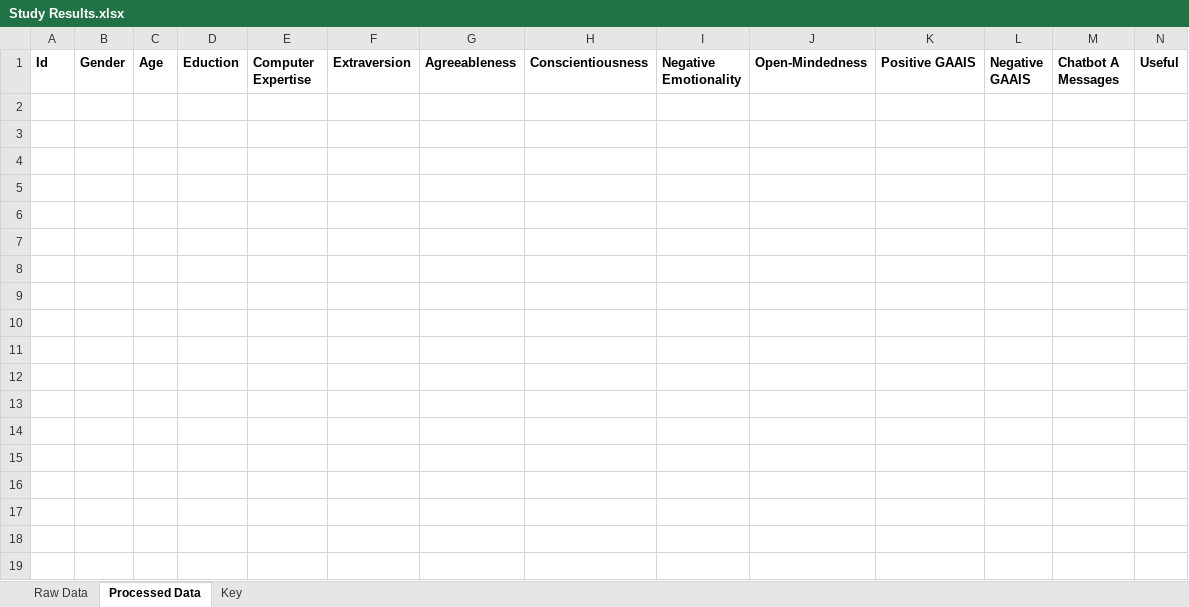
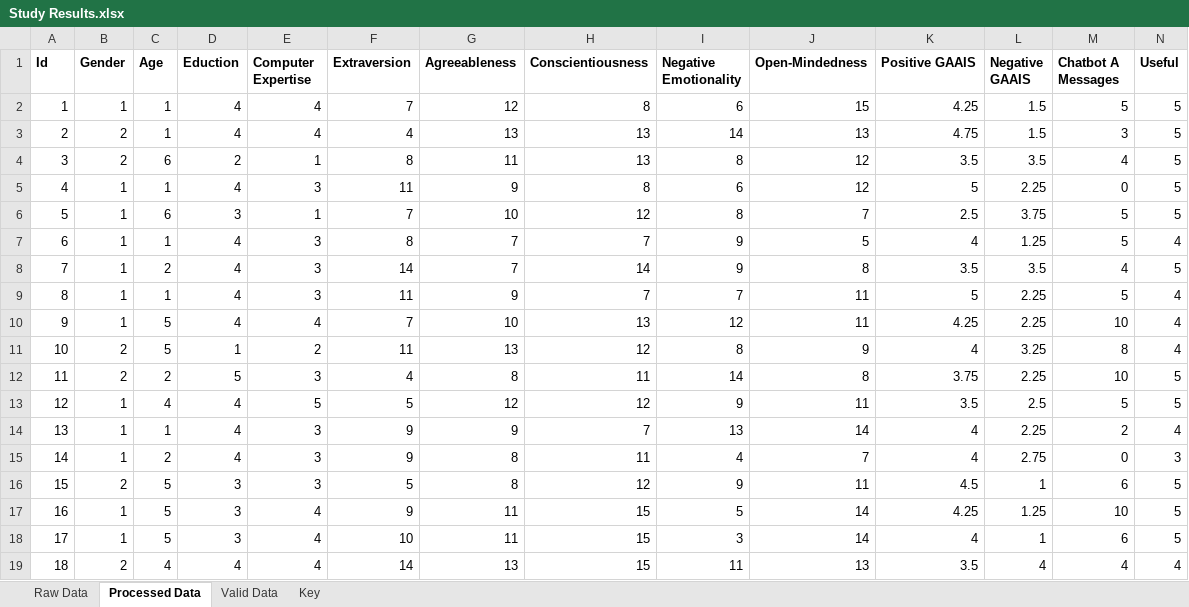
Before and after one commit to lmb-dev/Final-Year-Project, an Excel workbook: Study Results.xlsx, sheet Processed Data, drawn as a sheet; only a part is shown; values as stored, in another font and other column widths than the file's, no borders; rows hold the shown columns only; the diff covers the shown part only; the diff names each change by its address in the sheet, - before the commit and + after, or states it on an @@ line.

```diff
--- a/Study Results.xlsx (sheet Processed Data)
+++ b/Study Results.xlsx (sheet Processed Data)
+sheet tab: Valid Data
+row 2: 1 | 1 | 1 | 4 | 4 | 7 | 12 | 8 | 6 | 15 | 4.25 | 1.5 | 5 | 5
+row 3: 2 | 2 | 1 | 4 | 4 | 4 | 13 | 13 | 14 | 13 | 4.75 | 1.5 | 3 | 5
+row 4: 3 | 2 | 6 | 2 | 1 | 8 | 11 | 13 | 8 | 12 | 3.5 | 3.5 | 4 | 5
+row 5: 4 | 1 | 1 | 4 | 3 | 11 | 9 | 8 | 6 | 12 | 5 | 2.25 | 0 | 5
+row 6: 5 | 1 | 6 | 3 | 1 | 7 | 10 | 12 | 8 | 7 | 2.5 | 3.75 | 5 | 5
+row 7: 6 | 1 | 1 | 4 | 3 | 8 | 7 | 7 | 9 | 5 | 4 | 1.25 | 5 | 4
+row 8: 7 | 1 | 2 | 4 | 3 | 14 | 7 | 14 | 9 | 8 | 3.5 | 3.5 | 4 | 5
+row 9: 8 | 1 | 1 | 4 | 3 | 11 | 9 | 7 | 7 | 11 | 5 | 2.25 | 5 | 4
+row 10: 9 | 1 | 5 | 4 | 4 | 7 | 10 | 13 | 12 | 11 | 4.25 | 2.25 | 10 | 4
+row 11: 10 | 2 | 5 | 1 | 2 | 11 | 13 | 12 | 8 | 9 | 4 | 3.25 | 8 | 4
+row 12: 11 | 2 | 2 | 5 | 3 | 4 | 8 | 11 | 14 | 8 | 3.75 | 2.25 | 10 | 5
+row 13: 12 | 1 | 4 | 4 | 5 | 5 | 12 | 12 | 9 | 11 | 3.5 | 2.5 | 5 | 5
+row 14: 13 | 1 | 1 | 4 | 3 | 9 | 9 | 7 | 13 | 14 | 4 | 2.25 | 2 | 4
+row 15: 14 | 1 | 2 | 4 | 3 | 9 | 8 | 11 | 4 | 7 | 4 | 2.75 | 0 | 3
+row 16: 15 | 2 | 5 | 3 | 3 | 5 | 8 | 12 | 9 | 11 | 4.5 | 1 | 6 | 5
+row 17: 16 | 1 | 5 | 3 | 4 | 9 | 11 | 15 | 5 | 14 | 4.25 | 1.25 | 10 | 5
+row 18: 17 | 1 | 5 | 3 | 4 | 10 | 11 | 15 | 3 | 14 | 4 | 1 | 6 | 5
+row 19: 18 | 2 | 4 | 4 | 4 | 14 | 13 | 15 | 11 | 13 | 3.5 | 4 | 4 | 4
```
Also changed, not shown: 36 added rows elsewhere in this sheet, sheet Raw Data, 6 other files.
